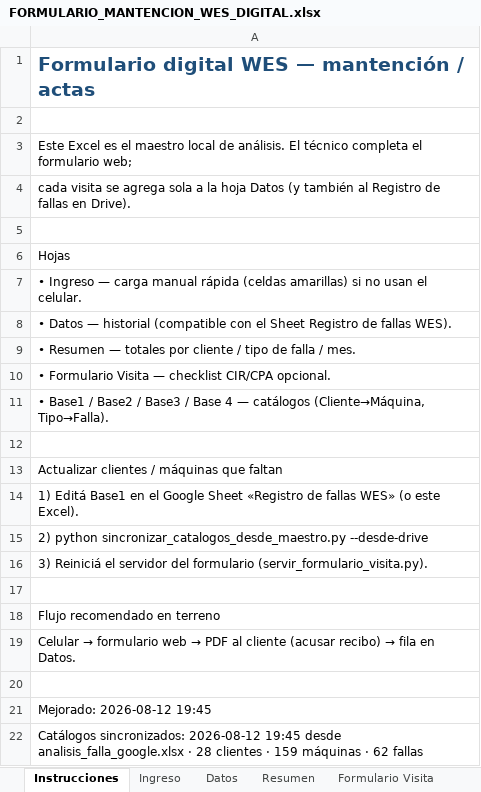
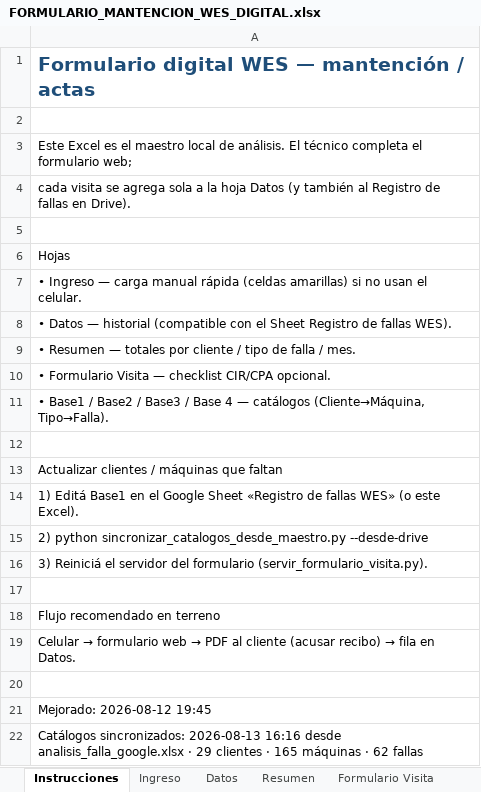
Before and after one commit to anibaloperacionesWes/wes-scripts, an Excel workbook: mantenimiento_wes/FORMULARIO_MANTENCION_WES_DIGITAL.xlsx, sheet Instrucciones, drawn as a sheet; values as stored, in another font and other column widths than the file's, no borders; the diff names each change by its address in the sheet, - before the commit and + after, or states it on an @@ line.

```diff
--- a/mantenimiento_wes/FORMULARIO_MANTENCION_WES_DIGITAL.xlsx (sheet Instrucciones)
+++ b/mantenimiento_wes/FORMULARIO_MANTENCION_WES_DIGITAL.xlsx (sheet Instrucciones)
-A22: Catálogos sincronizados: 2026-08-12 19:45 desde analisis_falla_google.xlsx · 28 clientes · 159 máquinas ·…
+A22: Catálogos sincronizados: 2026-08-13 16:16 desde analisis_falla_google.xlsx · 29 clientes · 165 máquinas ·…
```
Also changed, not shown: sheet Base1, sheet Base2, mantenimiento_wes/maestro/analisis_de_falla.xlsx, mantenimiento_wes/maestro/analisis_falla_google.xlsx, 13 other files.
